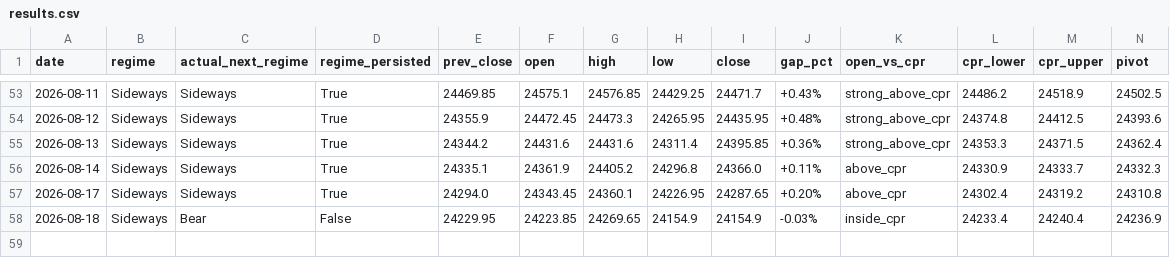
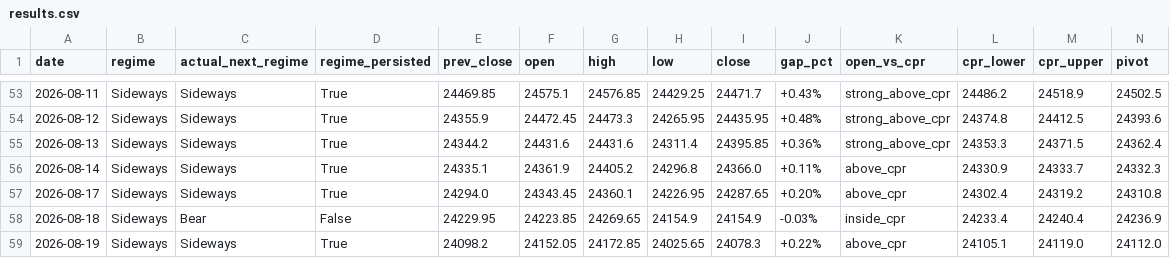
Before and after one commit to Anit0607/Merged-Nifty-Intraday-Analysis, a CSV file: results.csv, drawn as a sheet; only a part is shown, gaps mark what is left out; rows hold the shown columns only; the diff names each change by its address in the sheet, - before the commit and + after, or states it on an @@ line.

```diff
--- a/results.csv
+++ b/results.csv
+row 59: 2026-08-19 | Sideways | Sideways | True | 24098.2 | 24152.05 | 24172.85 | 24025.65 | 24078.3 | +0.22% | above_cpr | 24105.1 | 24119.0 | 24112.0
```
Also changed, not shown: 2 other files.
